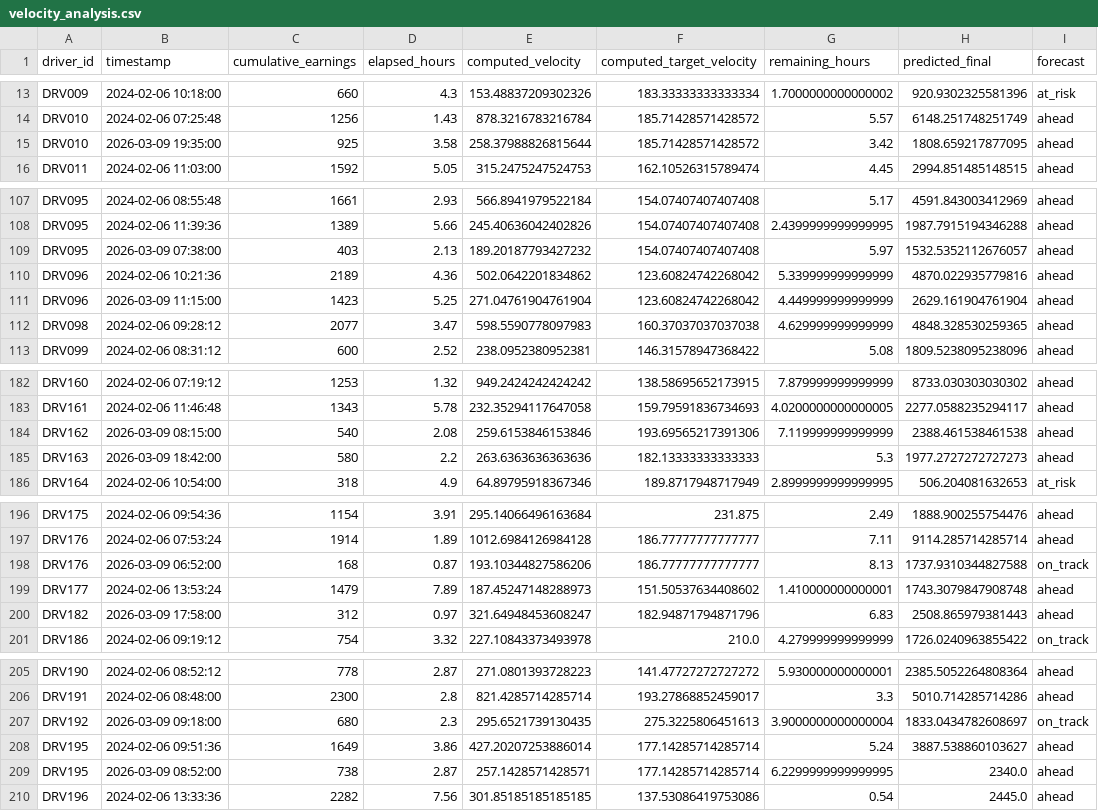
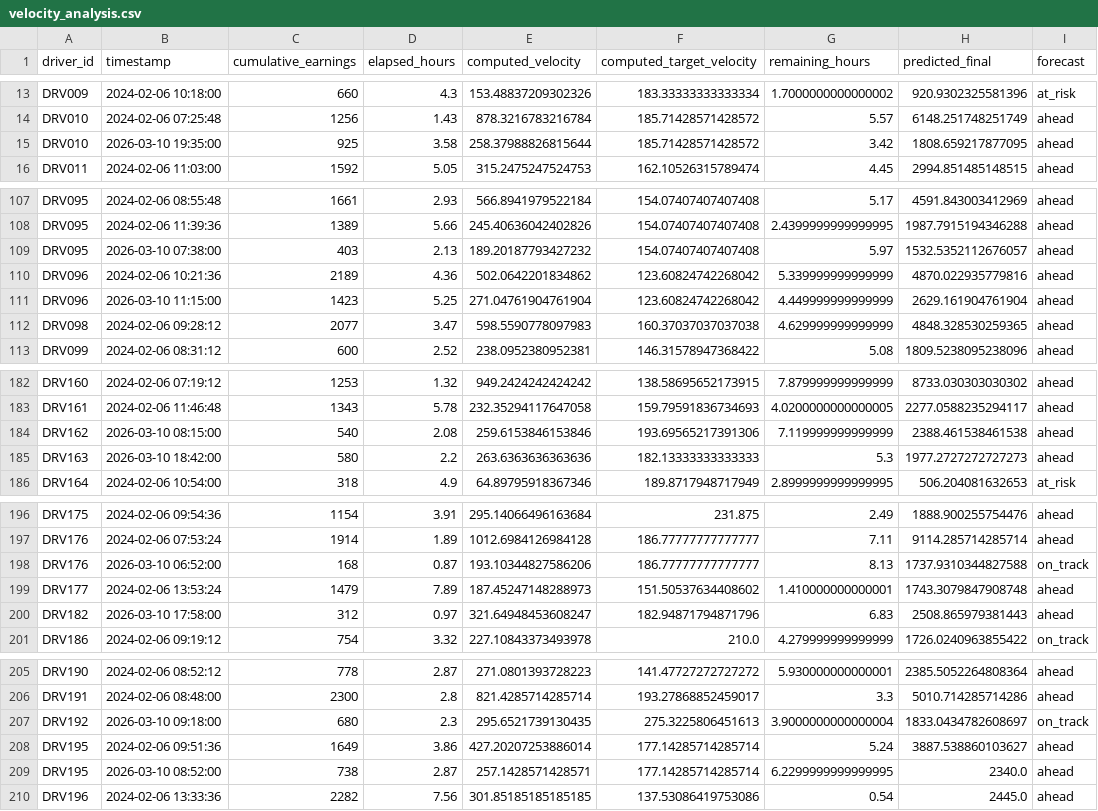
Before and after one commit to mansiJamwal/drive_pulse_uber, a CSV file: backend/generated_outputs/velocity_analysis.csv, drawn as a sheet; only a part is shown, gaps mark what is left out; the diff covers the shown part only.

```diff
--- a/backend/generated_outputs/velocity_analysis.csv
+++ b/backend/generated_outputs/velocity_analysis.csv
@@ -14,3 +14,3 @@ DRV009,2024-02-06 10:18:00,660,4.3,153.48837209302326,183.33333333333334,1.70000
 DRV010,2024-02-06 07:25:48,1256,1.43,878.3216783216784,185.71428571428572,5.57,6148.251748251749,ahead
-DRV010,2026-03-09 19:35:00,925,3.58,258.37988826815644,185.71428571428572,3.42,1808.659217877095,ahead
+DRV010,2026-03-10 19:35:00,925,3.58,258.37988826815644,185.71428571428572,3.42,1808.659217877095,ahead
 DRV011,2024-02-06 11:03:00,1592,5.05,315.2475247524753,162.10526315789474,4.45,2994.851485148515,ahead
@@ -108,5 +108,5 @@ DRV095,2024-02-06 08:55:48,1661,2.93,566.8941979522184,154.07407407407408,5.17,4
 DRV095,2024-02-06 11:39:36,1389,5.66,245.40636042402826,154.07407407407408,2.4399999999999995,1987.7915194346288,ahead
-DRV095,2026-03-09 07:38:00,403,2.13,189.20187793427232,154.07407407407408,5.97,1532.5352112676057,ahead
+DRV095,2026-03-10 07:38:00,403,2.13,189.20187793427232,154.07407407407408,5.97,1532.5352112676057,ahead
 DRV096,2024-02-06 10:21:36,2189,4.36,502.0642201834862,123.60824742268042,5.339999999999999,4870.022935779816,ahead
-DRV096,2026-03-09 11:15:00,1423,5.25,271.04761904761904,123.60824742268042,4.449999999999999,2629.161904761904,ahead
+DRV096,2026-03-10 11:15:00,1423,5.25,271.04761904761904,123.60824742268042,4.449999999999999,2629.161904761904,ahead
 DRV098,2024-02-06 09:28:12,2077,3.47,598.5590778097983,160.37037037037038,4.629999999999999,4848.328530259365,ahead
@@ -183,4 +183,4 @@ DRV160,2024-02-06 07:19:12,1253,1.32,949.2424242424242,138.58695652173915,7.8799
 DRV161,2024-02-06 11:46:48,1343,5.78,232.35294117647058,159.79591836734693,4.0200000000000005,2277.0588235294117,ahead
-DRV162,2026-03-09 08:15:00,540,2.08,259.6153846153846,193.69565217391306,7.119999999999999,2388.461538461538,ahead
-DRV163,2026-03-09 18:42:00,580,2.2,263.6363636363636,182.13333333333333,5.3,1977.2727272727273,ahead
+DRV162,2026-03-10 08:15:00,540,2.08,259.6153846153846,193.69565217391306,7.119999999999999,2388.461538461538,ahead
+DRV163,2026-03-10 18:42:00,580,2.2,263.6363636363636,182.13333333333333,5.3,1977.2727272727273,ahead
 DRV164,2024-02-06 10:54:00,318,4.9,64.89795918367346,189.8717948717949,2.8999999999999995,506.204081632653,at_risk
@@ -197,5 +197,5 @@ DRV175,2024-02-06 09:54:36,1154,3.91,295.14066496163684,231.875,2.49,1888.900255
 DRV176,2024-02-06 07:53:24,1914,1.89,1012.6984126984128,186.77777777777777,7.11,9114.285714285714,ahead
-DRV176,2026-03-09 06:52:00,168,0.87,193.10344827586206,186.77777777777777,8.13,1737.9310344827588,on_track
+DRV176,2026-03-10 06:52:00,168,0.87,193.10344827586206,186.77777777777777,8.13,1737.9310344827588,on_track
 DRV177,2024-02-06 13:53:24,1479,7.89,187.45247148288973,151.50537634408602,1.410000000000001,1743.3079847908748,ahead
-DRV182,2026-03-09 17:58:00,312,0.97,321.64948453608247,182.94871794871796,6.83,2508.865979381443,ahead
+DRV182,2026-03-10 17:58:00,312,0.97,321.64948453608247,182.94871794871796,6.83,2508.865979381443,ahead
 DRV186,2024-02-06 09:19:12,754,3.32,227.10843373493978,210.0,4.279999999999999,1726.0240963855422,on_track
@@ -206,5 +206,5 @@ DRV190,2024-02-06 08:52:12,778,2.87,271.0801393728223,141.47727272727272,5.93000
 DRV191,2024-02-06 08:48:00,2300,2.8,821.4285714285714,193.27868852459017,3.3,5010.714285714286,ahead
-DRV192,2026-03-09 09:18:00,680,2.3,295.6521739130435,275.3225806451613,3.9000000000000004,1833.0434782608697,on_track
+DRV192,2026-03-10 09:18:00,680,2.3,295.6521739130435,275.3225806451613,3.9000000000000004,1833.0434782608697,on_track
 DRV195,2024-02-06 09:51:36,1649,3.86,427.20207253886014,177.14285714285714,5.24,3887.538860103627,ahead
-DRV195,2026-03-09 08:52:00,738,2.87,257.1428571428571,177.14285714285714,6.2299999999999995,2340.0,ahead
+DRV195,2026-03-10 08:52:00,738,2.87,257.1428571428571,177.14285714285714,6.2299999999999995,2340.0,ahead
 DRV196,2024-02-06 13:33:36,2282,7.56,301.85185185185185,137.53086419753086,0.54,2445.0,ahead
```
Also changed, not shown: 7 edited cells elsewhere in this file, 8 other files.
